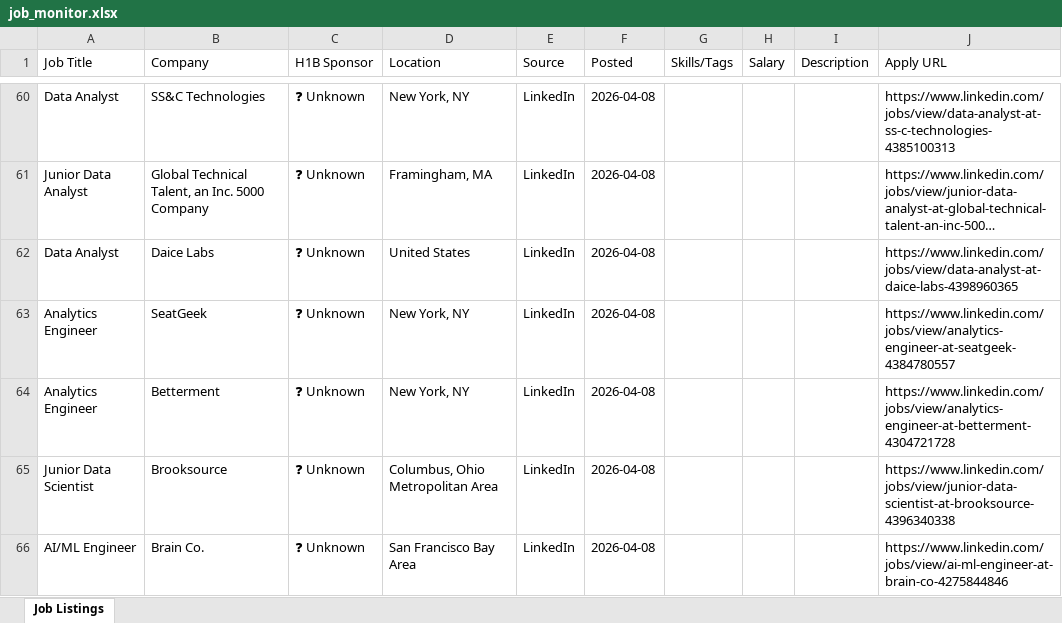
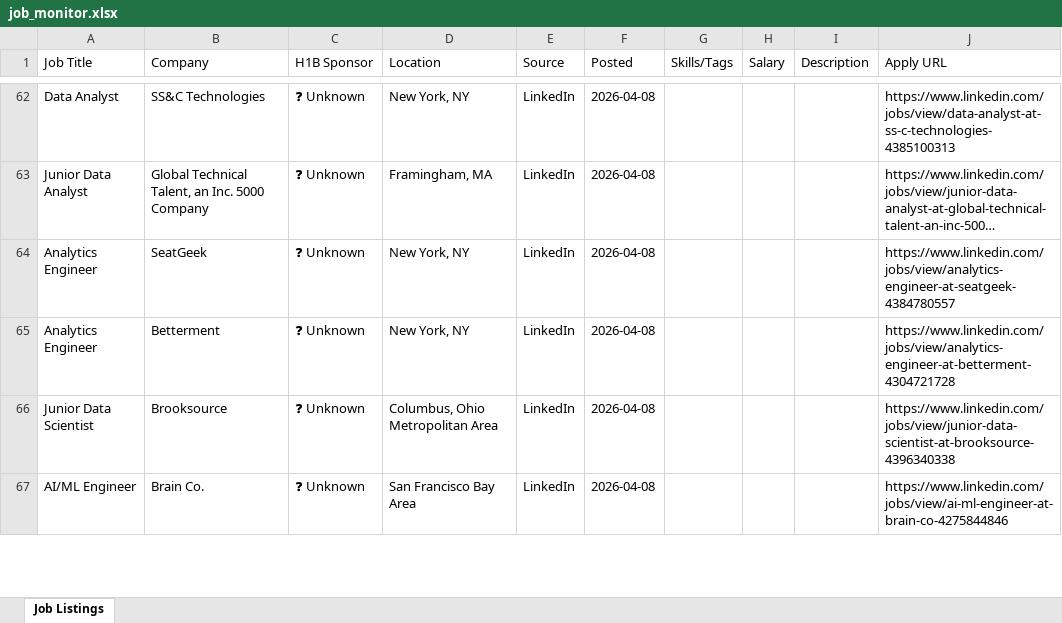
Before and after one commit to raagasindhu99/job-monitor, an Excel workbook: job-monitor/job_monitor.xlsx, sheet Job Listings, drawn as a sheet; only a part is shown, gaps mark what is left out; long unchanged cells end in …; values as stored, in another font and other column widths than the file's, no cell formats; removed rows and columns are numbered as before the commit, all else as after; the diff covers the shown part only; the diff names each change by its address in the sheet, - before the commit and + after, or states it on an @@ line.

```diff
--- a/job-monitor/job_monitor.xlsx (sheet Job Listings)
+++ b/job-monitor/job_monitor.xlsx (sheet Job Listings)
-row 62: Data Analyst | Daice Labs | ❓ Unknown | United States | LinkedIn | 2026-04-08 |  |  |  | https://www.linkedin.com/jobs/view/data-analyst-at-daice-labs-4398960365
```
Also changed, not shown: 5 added rows, 3 removed rows and 5 edited cells elsewhere in this sheet, cell formats, job_monitor.xlsx, 4 other files.
